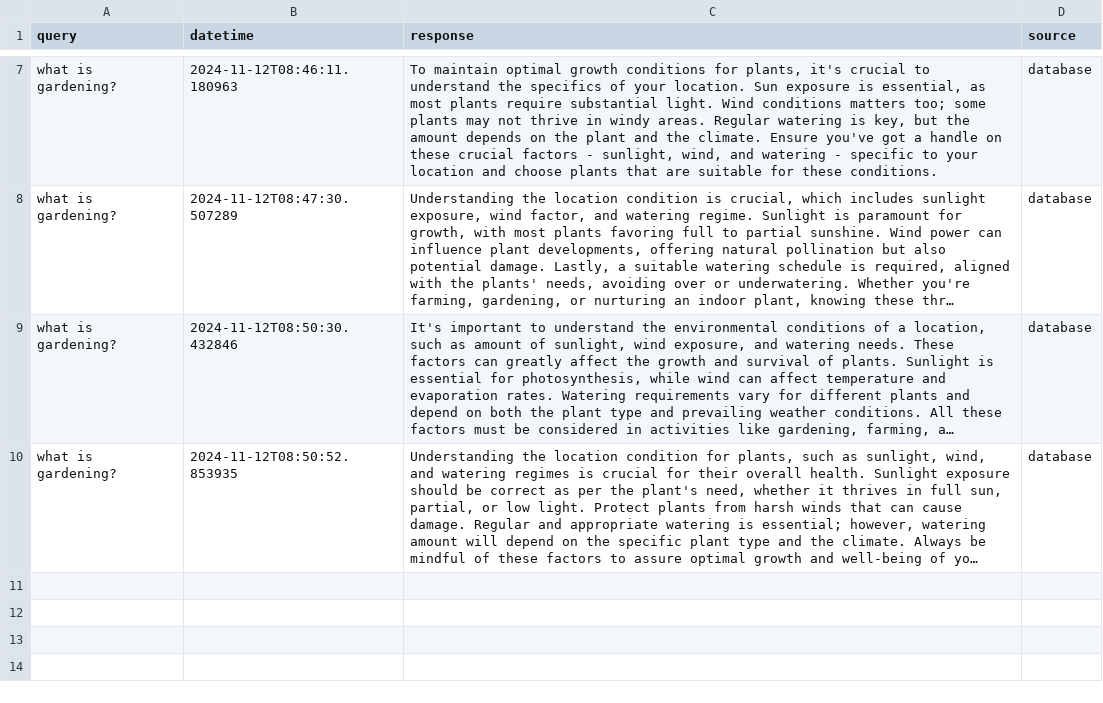
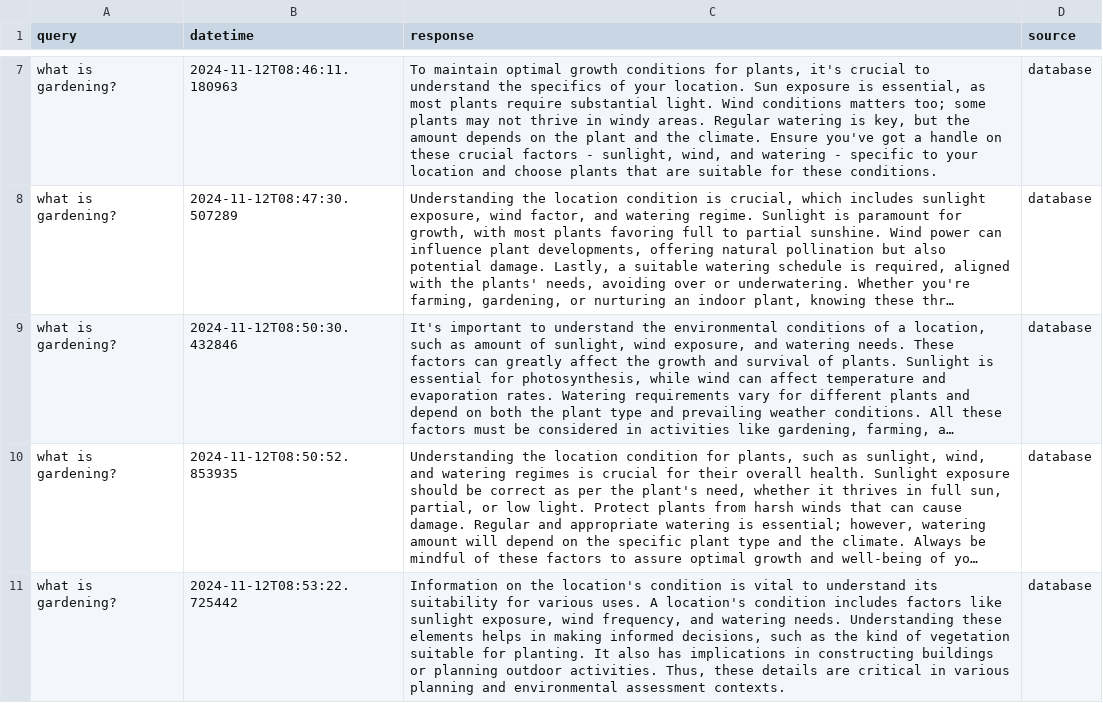
Before and after one commit to derricknguyen132/Plant-Health-Chatbot, a CSV file: chat_log.csv, drawn as a sheet; only a part is shown, gaps mark what is left out; long unchanged cells end in …; the diff names each change by its address in the sheet, - before the commit and + after, or states it on an @@ line.

Commit message:
Updating chat log CSV file

```diff
--- a/chat_log.csv
+++ b/chat_log.csv
+row 11: what is gardening? | 2024-11-12T08:53:22.725442 | Information on the location's condition is vital to understand its suitability for various uses. A location's condition includes factors like sunlight exposure, wind frequency, and watering needs. Understanding these elements helps in making informed decisions, such as the kind of vegetation suitable for planting. It also has implications in constructing buildings or planning outdoor activities. Thus, these details are critical in various planning and environmental assessment contexts. | database
```
